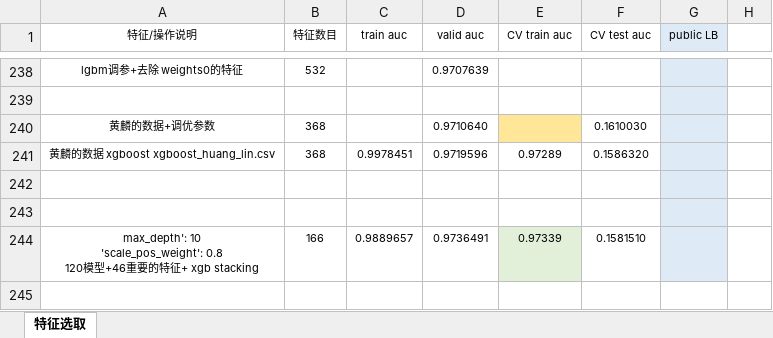
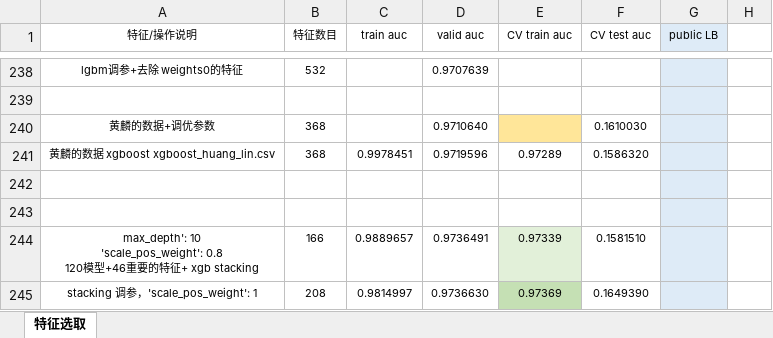
Before and after one commit to SunnyMarkLiu/datacastle_travel_services_predict-rank5, an Excel workbook: Feature Engineering.xlsx, sheet 特征选取, drawn as a sheet; only a part is shown, gaps mark what is left out; values as stored, in another font and other column widths than the file's, no borders; the diff names each change by its address in the sheet, - before the commit and + after, or states it on an @@ line.

```diff
--- a/Feature Engineering.xlsx (sheet 特征选取)
+++ b/Feature Engineering.xlsx (sheet 特征选取)
+row 245: stacking 调参，'scale_pos_weight': 1 | 208 | 0.9814997 | 0.9736630 | 0.97369 | 0.1649390
```
Also changed, not shown: 3 other files.
